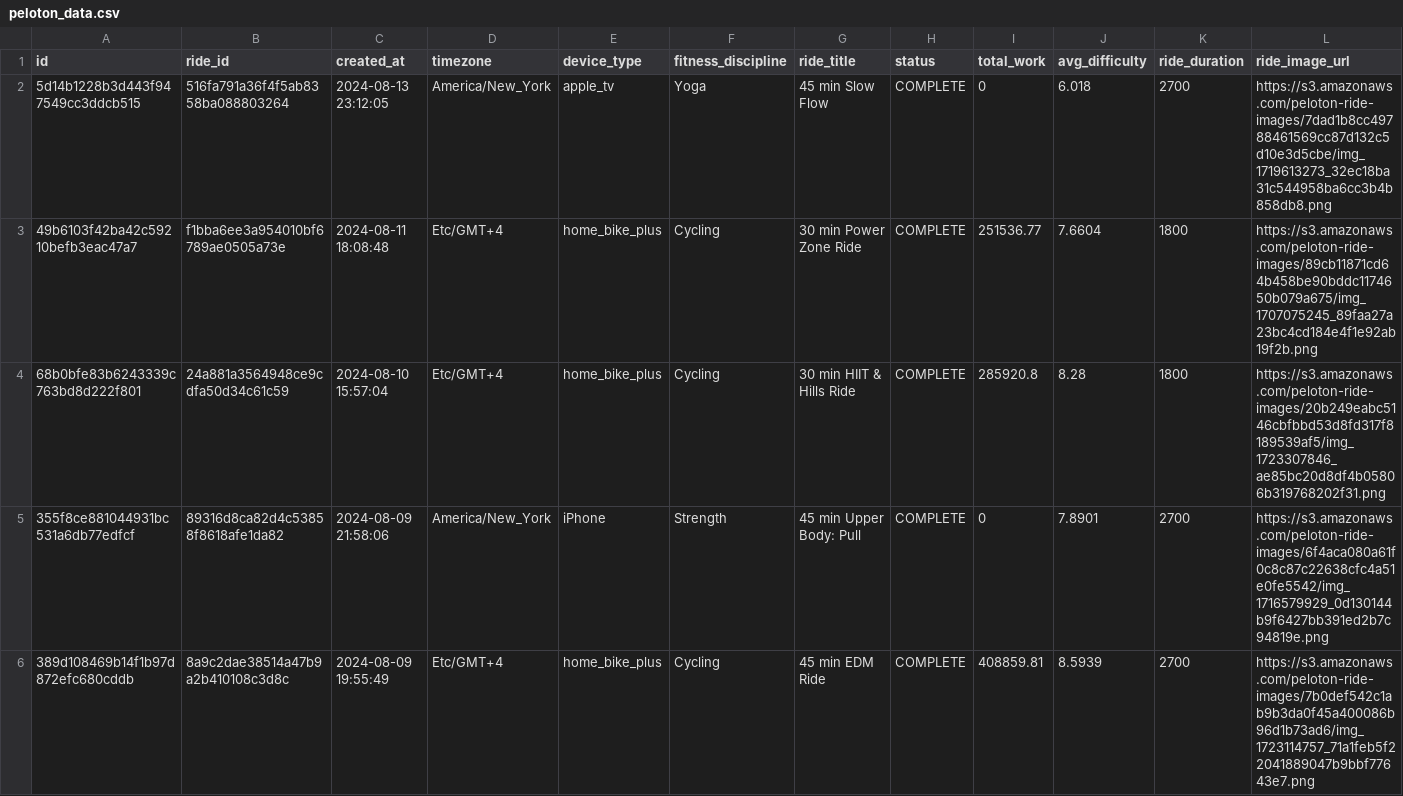
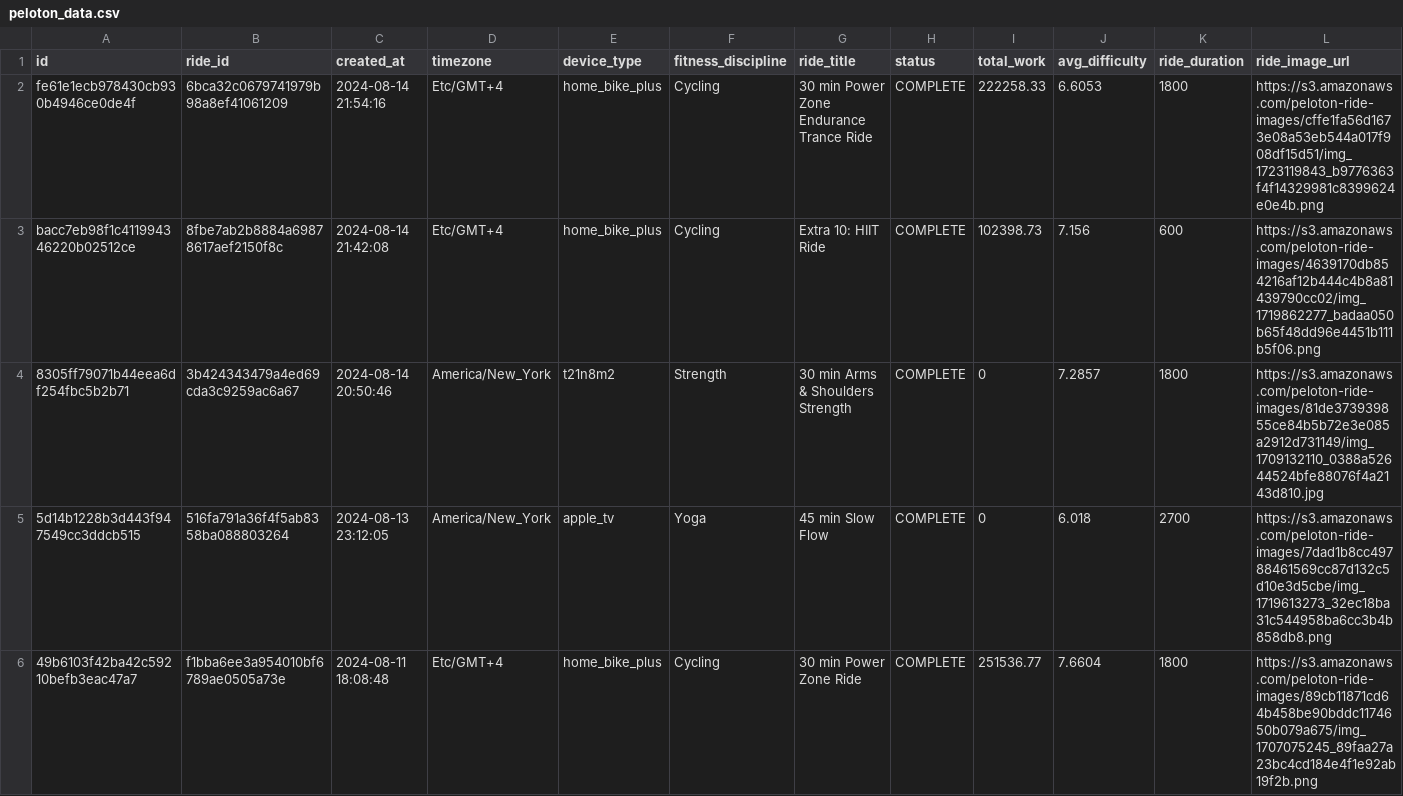
Before and after one commit to tashapiro/pelotanya, a CSV file: data/peloton_data.csv, drawn as a sheet; only a part is shown; the shorter side is filled out with more unchanged rows; rows hold the shown columns only; the diff names each change by its address in the sheet, - before the commit and + after, or states it on an @@ line.

Commit message:
Update data

```diff
--- a/data/peloton_data.csv
+++ b/data/peloton_data.csv
+row 2: fe61e1ecb978430cb930b4946ce0de4f | 6bca32c0679741979b98a8ef41061209 | 2024-08-14 21:54:16 | Etc/GMT+4 | home_bike_plus | Cycling | 30 min Power Zone Endurance Trance Ride | COMPLETE | 222258.33 | 6.6053 | 1800 | https://s3.amazonaws.com/peloton-ride-images/cffe1fa56d1673e08a53eb544a017f908df15d51/img_1723119843_b9776363f4f14329981c8399624e0e4b.png
+row 3: bacc7eb98f1c411994346220b02512ce | 8fbe7ab2b8884a69878617aef2150f8c | 2024-08-14 21:42:08 | Etc/GMT+4 | home_bike_plus | Cycling | Extra 10: HIIT Ride | COMPLETE | 102398.73 | 7.156 | 600 | https://s3.amazonaws.com/peloton-ride-images/4639170db854216af12b444c4b8a81439790cc02/img_1719862277_badaa050b65f48dd96e4451b111b5f06.png
+row 4: 8305ff79071b44eea6df254fbc5b2b71 | 3b424343479a4ed69cda3c9259ac6a67 | 2024-08-14 20:50:46 | America/New_York | t21n8m2 | Strength | 30 min Arms & Shoulders Strength | COMPLETE | 0 | 7.2857 | 1800 | https://s3.amazonaws.com/peloton-ride-images/81de373939855ce84b5b72e3e085a2912d731149/img_1709132110_0388a52644524bfe88076f4a2143d810.jpg
```
